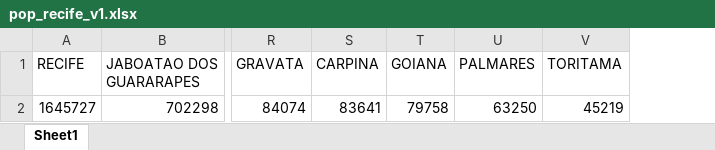
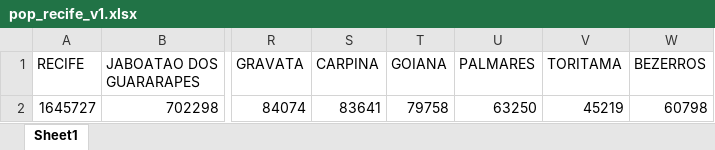
Before and after one commit to allissondantas/BIOCOMSC-COVID19-MAT2PY, an Excel workbook: data/pop_recife_v1.xlsx, sheet Sheet1, drawn as a sheet; only a part is shown, gaps mark what is left out; values as stored, in another font and other column widths than the file's, no borders; the diff names each change by its address in the sheet, - before the commit and + after, or states it on an @@ line.

```diff
--- a/data/pop_recife_v1.xlsx (sheet Sheet1)
+++ b/data/pop_recife_v1.xlsx (sheet Sheet1)
+column W (BEZERROS), row 2: 60798
```
Also changed, not shown: data/cases-recife.xlsx, reports_pdf/brasil/risk-pt/Cases/26-07-2020_recife_report.xlsx, 4 other files.
